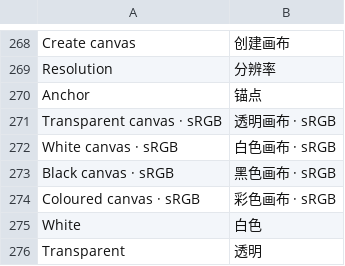
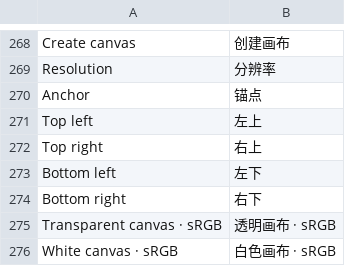
Before and after one commit to jeffory/xuan, a TSV file: assets/locales/zh-CN.tsv, drawn as a sheet; only a part is shown, gaps mark what is left out; the shorter side is filled out with more unchanged rows.

```diff
--- a/assets/locales/zh-CN.tsv
+++ b/assets/locales/zh-CN.tsv
@@ -270,2 +270,6 @@ Resolution	分辨率
 Anchor	锚点
+Top left	左上
+Top right	右上
+Bottom left	左下
+Bottom right	右下
 Transparent canvas · sRGB	透明画布 · sRGB
```
Also changed, not shown: assets/locales/en.tsv, 5 other files.
